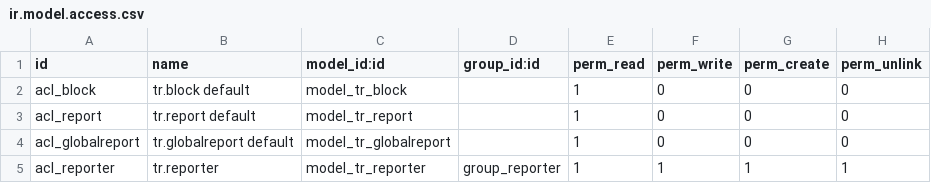
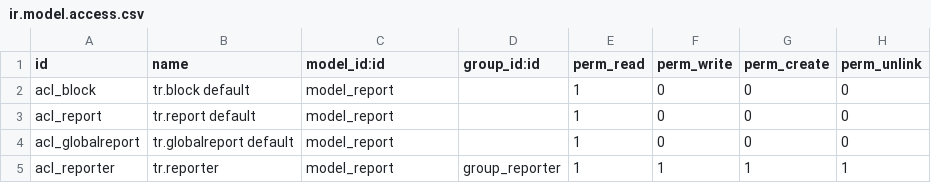
Before and after one commit to LenhardErwan/odoo-technical-report, a CSV file: security/ir.model.access.csv, drawn as a sheet.

Commit message:
Revert "fix: attempt to fix permissions"
This reverts commit 5fe7e70dc60088ec2b0757791268d5453f030150.

```diff
--- a/security/ir.model.access.csv
+++ b/security/ir.model.access.csv
@@ -1,5 +1,5 @@
 id,name,model_id:id,group_id:id,perm_read,perm_write,perm_create,perm_unlink
-acl_block,tr.block default,model_tr_block,,1,0,0,0
-acl_report,tr.report default,model_tr_report,,1,0,0,0
-acl_globalreport,tr.globalreport default,model_tr_globalreport,,1,0,0,0
-acl_reporter,tr.reporter,model_tr_reporter,group_reporter,1,1,1,1
+acl_block,tr.block default,model_report,,1,0,0,0
+acl_report,tr.report default,model_report,,1,0,0,0
+acl_globalreport,tr.globalreport default,model_report,,1,0,0,0
+acl_reporter,tr.reporter,model_report,group_reporter,1,1,1,1
```
